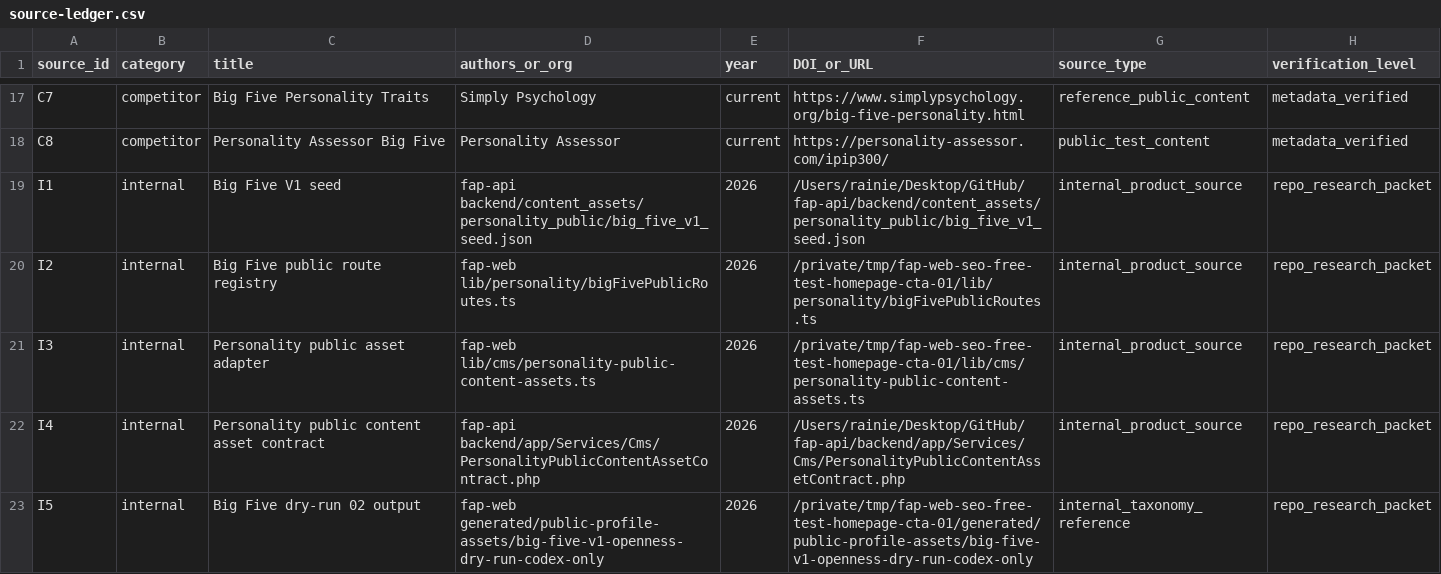
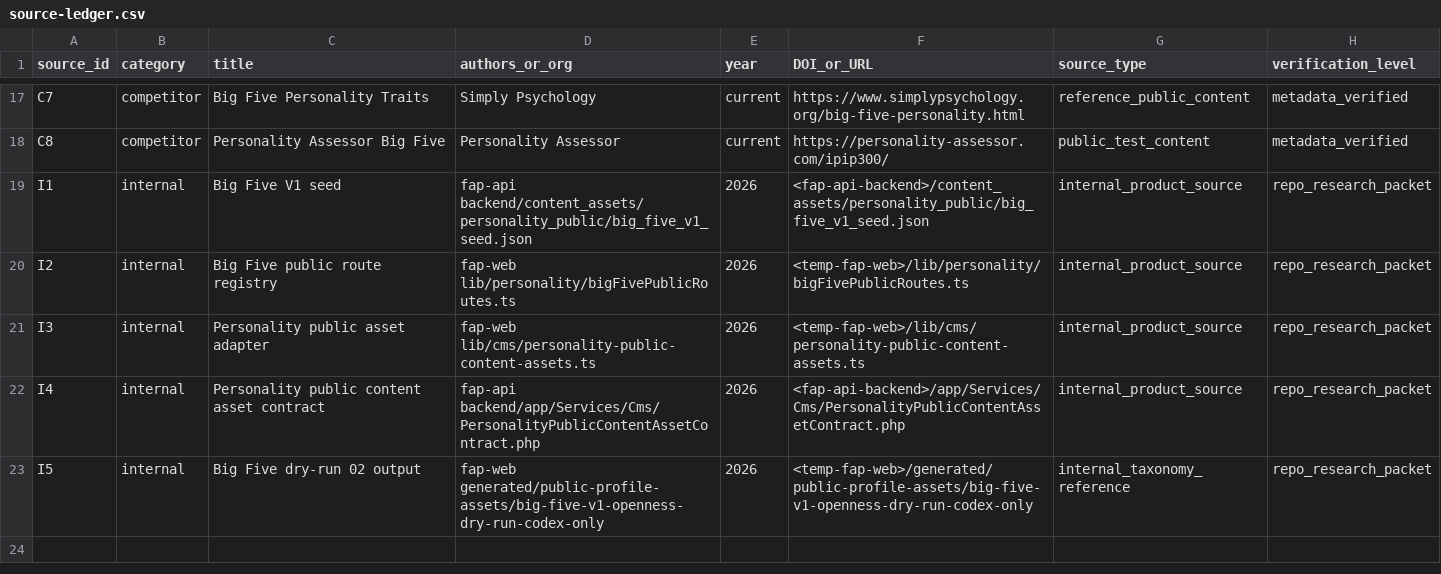
Before and after one commit to fermatmind/fap-web, a CSV file: generated/public-profile-assets/big-five-v1-34-codex-only-batch/research/source-ledger.csv, drawn as a sheet; only a part is shown, gaps mark what is left out; the diff names each change by its address in the sheet, - before the commit and + after, or states it on an @@ line.

Commit message:
SECURITY-122-WEB-10: generated docs/artifacts local path redaction
Redact generated artifact local paths and record WEB-10 validation.

```diff
--- a/generated/public-profile-assets/big-five-v1-34-codex-only-batch/research/source-ledger.csv
+++ b/generated/public-profile-assets/big-five-v1-34-codex-only-batch/research/source-ledger.csv
-F19 (DOI_or_URL): /Users/rainie/Desktop/GitHub/fap-api/backend/content_assets/personality_public/big_five_v1_seed.json
+F19 (DOI_or_URL): <fap-api-backend>/content_assets/personality_public/big_five_v1_seed.json
-F20 (DOI_or_URL): /private/tmp/fap-web-seo-free-test-homepage-cta-01/lib/personality/bigFivePublicRoutes.ts
+F20 (DOI_or_URL): <temp-fap-web>/lib/personality/bigFivePublicRoutes.ts
-F21 (DOI_or_URL): /private/tmp/fap-web-seo-free-test-homepage-cta-01/lib/cms/personality-public-content-assets.ts
+F21 (DOI_or_URL): <temp-fap-web>/lib/cms/personality-public-content-assets.ts
-F22 (DOI_or_URL): /Users/rainie/Desktop/GitHub/fap-api/backend/app/Services/Cms/PersonalityPublicContentAssetContract.php
+F22 (DOI_or_URL): <fap-api-backend>/app/Services/Cms/PersonalityPublicContentAssetContract.php
-F23 (DOI_or_URL): /private/tmp/fap-web-seo-free-test-homepage-cta-01/generated/public-profile-assets/big-five-v1-openness-dry-run-codex-only
+F23 (DOI_or_URL): <temp-fap-web>/generated/public-profile-assets/big-five-v1-openness-dry-run-codex-only
```
Also changed, not shown: generated/public-profile-assets/big-five-v1-openness-dry-run-codex-only/research/source-ledger.csv, 15 other files.
